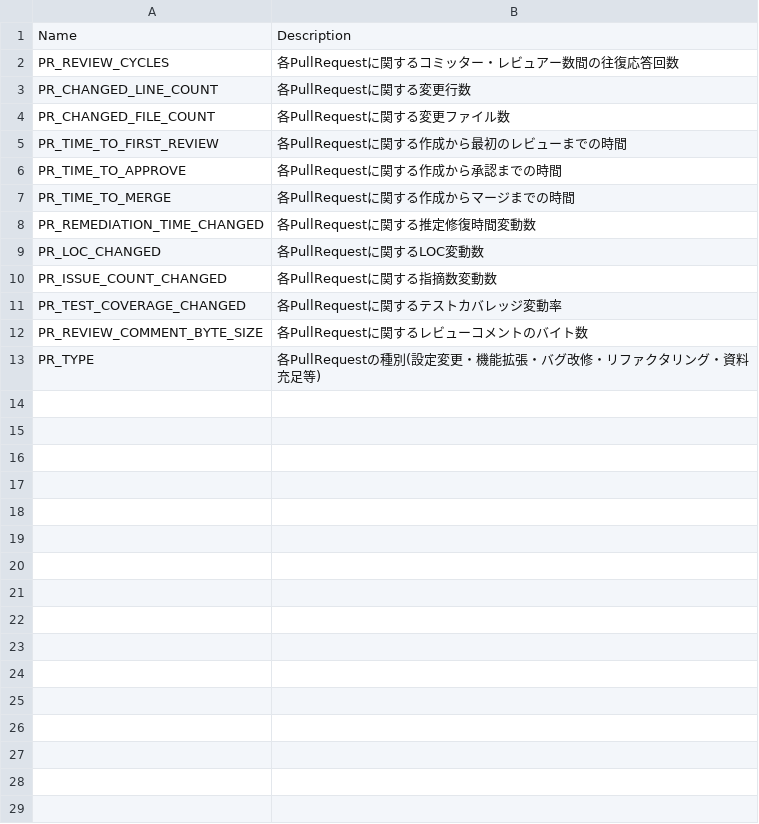
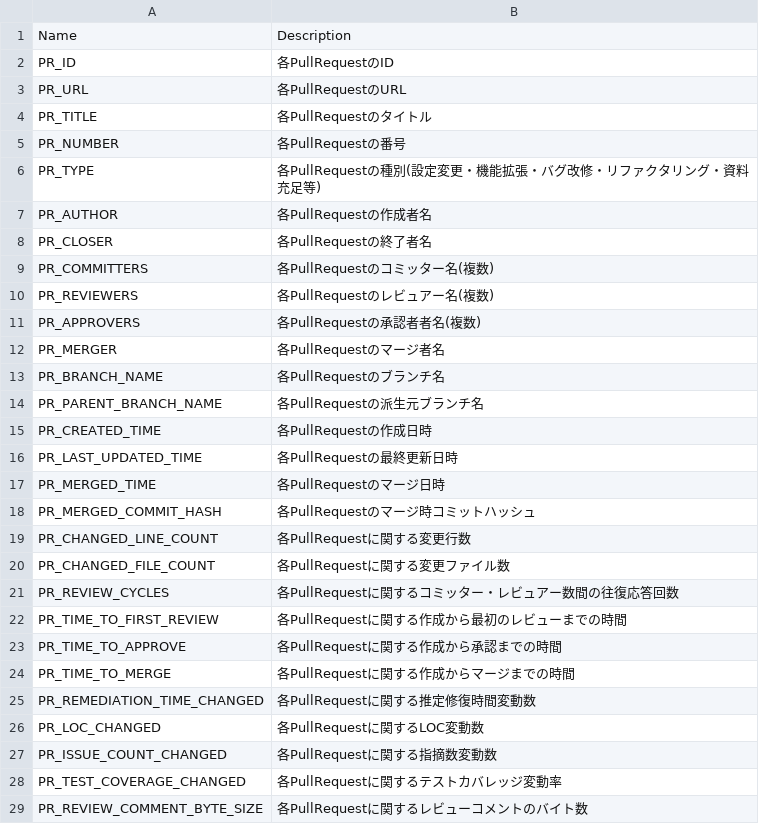
Before and after one commit to MichinaoShimizu/devmetrics, a TSV file: metrics/pullrequest.tsv, drawn as a sheet.

```diff
--- a/metrics/pullrequest.tsv
+++ b/metrics/pullrequest.tsv
@@ -1,5 +1,22 @@
 Name	Description
-PR_REVIEW_CYCLES	各PullRequestに関するコミッター・レビュアー数間の往復応答回数
+PR_ID	各PullRequestのID
+PR_URL	各PullRequestのURL
+PR_TITLE	各PullRequestのタイトル
+PR_NUMBER	各PullRequestの番号
+PR_TYPE	各PullRequestの種別(設定変更・機能拡張・バグ改修・リファクタリング・資料充足等)
+PR_AUTHOR	各PullRequestの作成者名
+PR_CLOSER	各PullRequestの終了者名
+PR_COMMITTERS	各PullRequestのコミッター名(複数)
+PR_REVIEWERS	各PullRequestのレビュアー名(複数)
+PR_APPROVERS	各PullRequestの承認者者名(複数)
+PR_MERGER	各PullRequestのマージ者名
+PR_BRANCH_NAME	各PullRequestのブランチ名
+PR_PARENT_BRANCH_NAME	各PullRequestの派生元ブランチ名
+PR_CREATED_TIME	各PullRequestの作成日時
+PR_LAST_UPDATED_TIME	各PullRequestの最終更新日時
+PR_MERGED_TIME	各PullRequestのマージ日時
+PR_MERGED_COMMIT_HASH	各PullRequestのマージ時コミットハッシュ
 PR_CHANGED_LINE_COUNT	各PullRequestに関する変更行数
 PR_CHANGED_FILE_COUNT	各PullRequestに関する変更ファイル数
+PR_REVIEW_CYCLES	各PullRequestに関するコミッター・レビュアー数間の往復応答回数
 PR_TIME_TO_FIRST_REVIEW	各PullRequestに関する作成から最初のレビューまでの時間
@@ -12,2 +29 @@ PR_TEST_COVERAGE_CHANGED	各PullRequestに関するテストカバレッジ変
 PR_REVIEW_COMMENT_BYTE_SIZE	各PullRequestに関するレビューコメントのバイト数
-PR_TYPE	各PullRequestの種別(設定変更・機能拡張・バグ改修・リファクタリング・資料充足等)
```
Also changed, not shown: metrics/developer.tsv, 3 other files.
